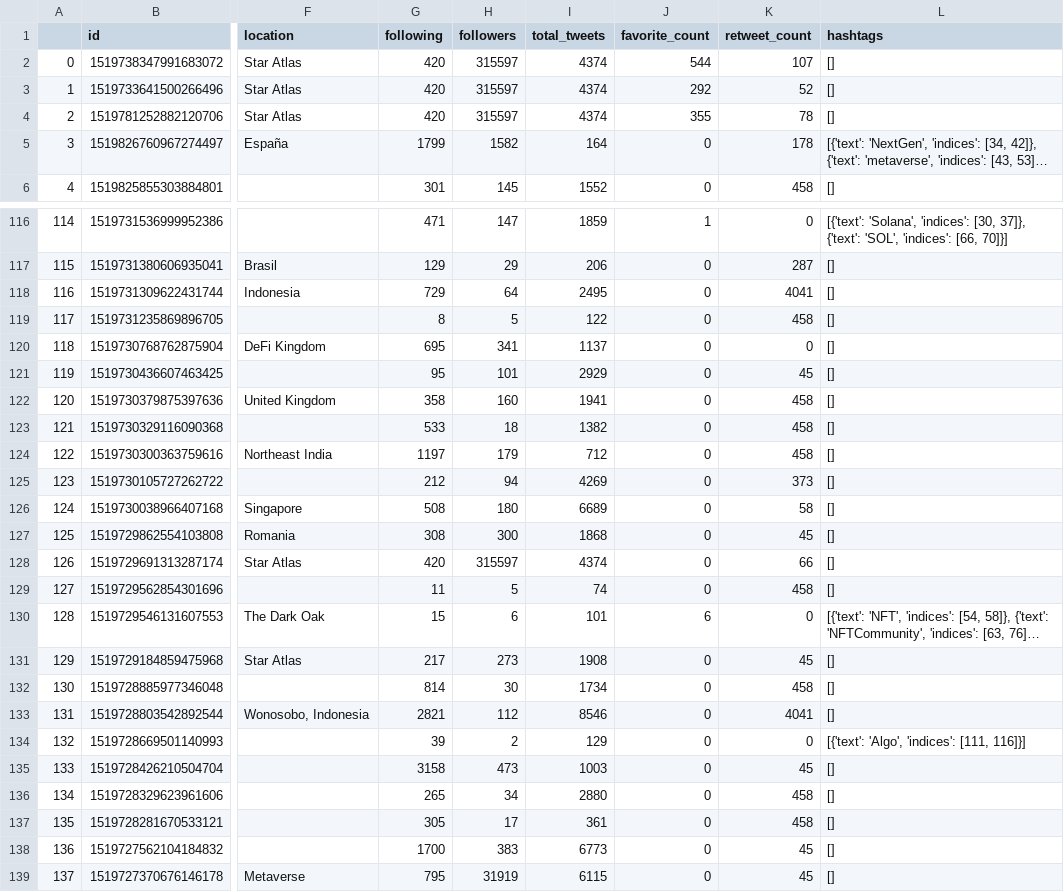
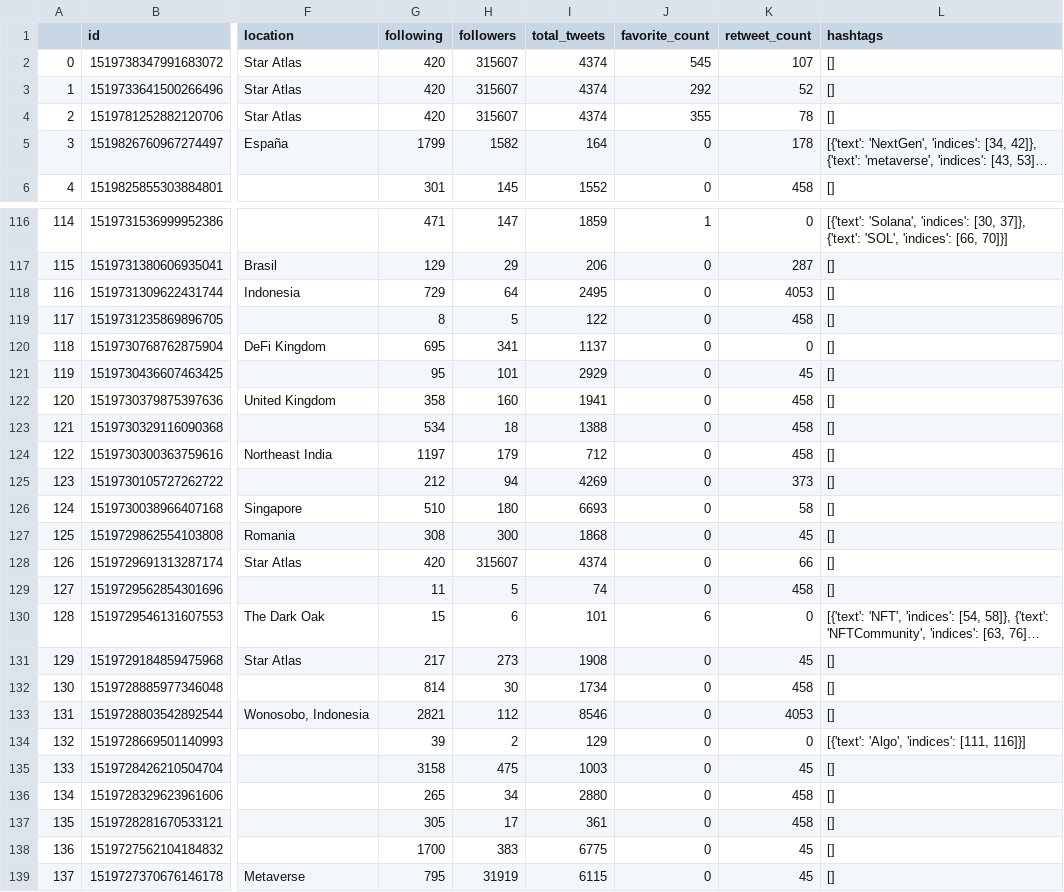
Before and after one commit to danielpartida/sentiment-libraries, a CSV file: data/staratlas_sentiment_06-05-2022.csv, drawn as a sheet; only a part is shown, gaps mark what is left out; long unchanged cells end in …; the diff covers the shown part only; the diff names each change by its address in the sheet, - before the commit and + after, or states it on an @@ line.

Commit message:
Run tweets without retweets

```diff
--- a/data/staratlas_sentiment_06-05-2022.csv
+++ b/data/staratlas_sentiment_06-05-2022.csv
-H2:H4 (followers): 315597
+H2:H4 (followers): 315607
-J2 (favorite_count): 544
+J2 (favorite_count): 545
-K118 (retweet_count): 4041
+K118 (retweet_count): 4053
-G123 (following): 533
+G123 (following): 534
-I123 (total_tweets): 1382
+I123 (total_tweets): 1388
-G126 (following): 508
+G126 (following): 510
-I126 (total_tweets): 6689
+I126 (total_tweets): 6693
-H128 (followers): 315597
+H128 (followers): 315607
-K133 (retweet_count): 4041
+K133 (retweet_count): 4053
-H135 (followers): 473
+H135 (followers): 475
-I138 (total_tweets): 6773
+I138 (total_tweets): 6775
```
Also changed, not shown: 116 edited cells elsewhere in this file, 8 other files.
